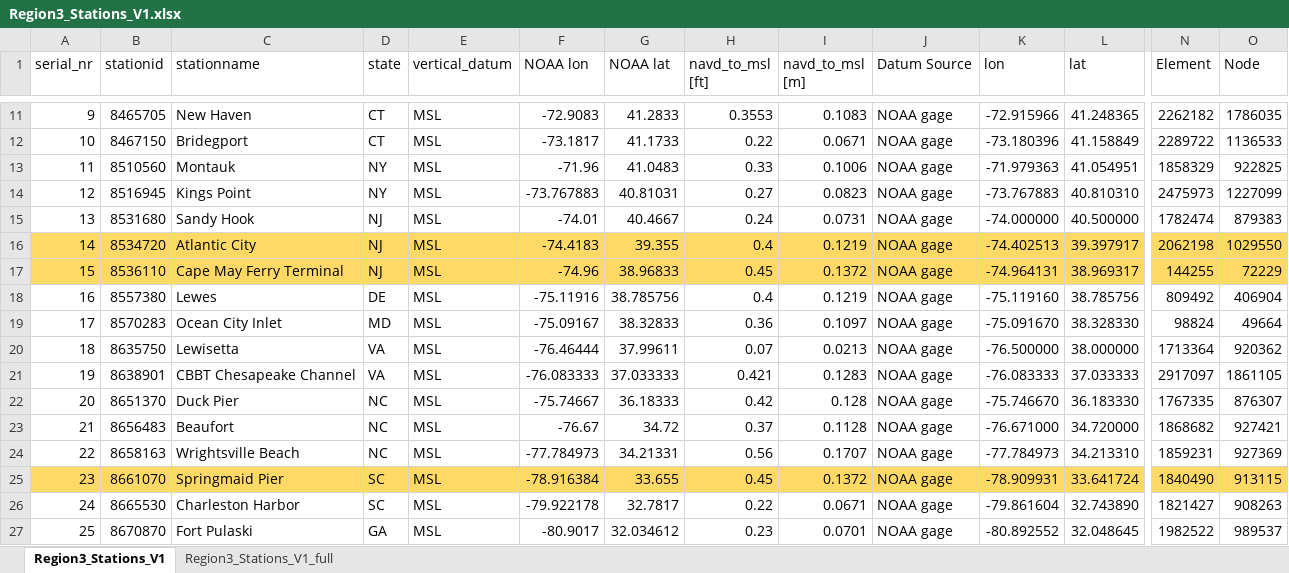
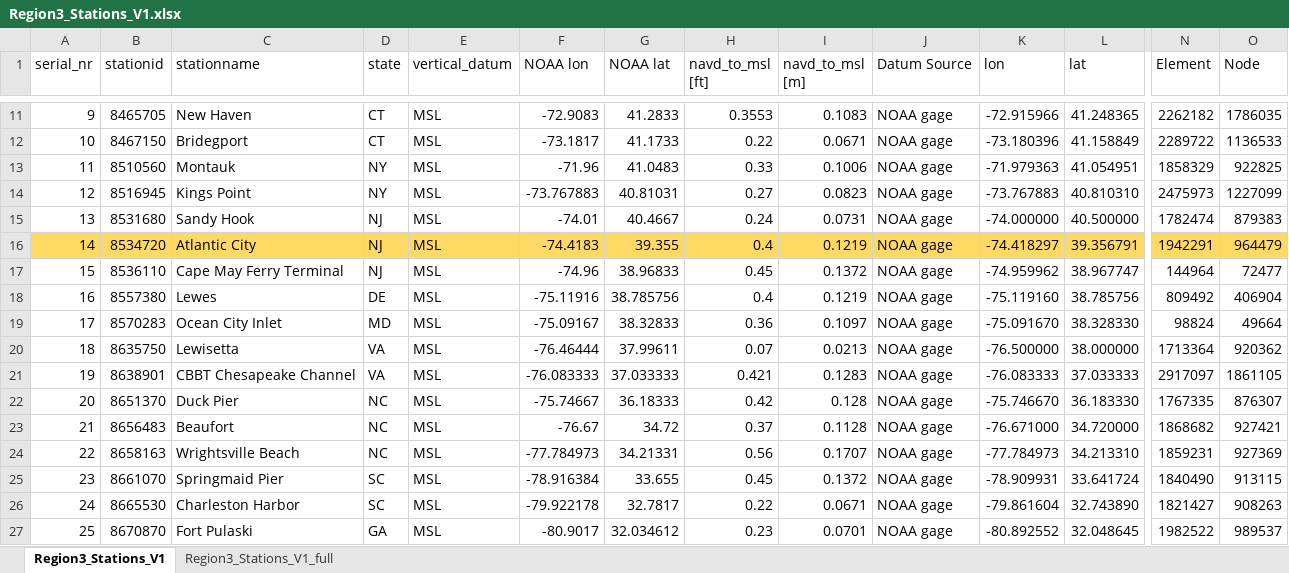
Before and after one commit to RENCI/ADCIRCSupportTools, an Excel workbook: config/Region3_Stations_V1.xlsx, sheet Region3_Stations_V1, drawn as a sheet; only a part is shown, gaps mark what is left out; values as stored, in another font and other column widths than the file's, no borders; the diff covers the shown part only; the diff names each change by its address in the sheet, - before the commit and + after, or states it on an @@ line.

Commit message:
adjusted Atl City and Cape May node indices

```diff
--- a/config/Region3_Stations_V1.xlsx (sheet Region3_Stations_V1)
+++ b/config/Region3_Stations_V1.xlsx (sheet Region3_Stations_V1)
-K16 (lon): -74.402513
+K16 (lon): -74.418297
-L16 (lat): 39.397917
+L16 (lat): 39.356791
-N16 (Element): 2062198
+N16 (Element): 1942291
-O16 (Node): 1029550
+O16 (Node): 964479
-A17:O17 fill: #FFD966
+A17:O17 fill: none
-K17 (lon): -74.964131
+K17 (lon): -74.959962
-L17 (lat): 38.969317
+L17 (lat): 38.967747
-N17 (Element): 144255
+N17 (Element): 144964
-O17 (Node): 72229
+O17 (Node): 72477
-A25:O25 fill: #FFD966
+A25:O25 fill: none
```
Also changed, not shown: cell formats elsewhere in this sheet.
